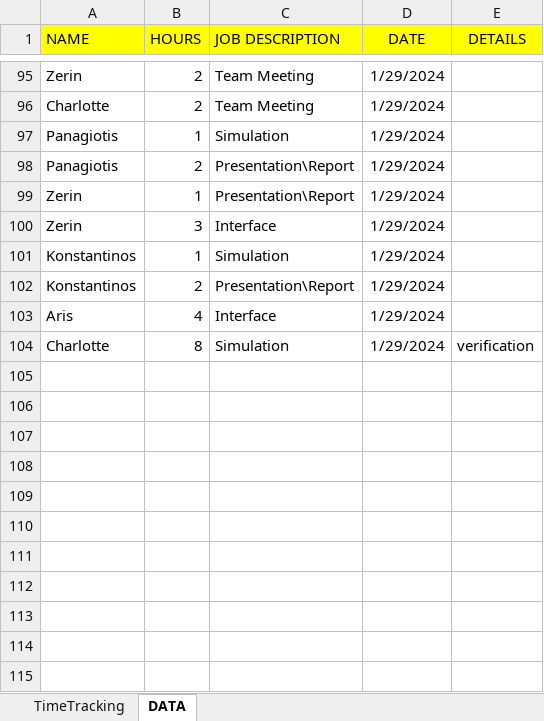
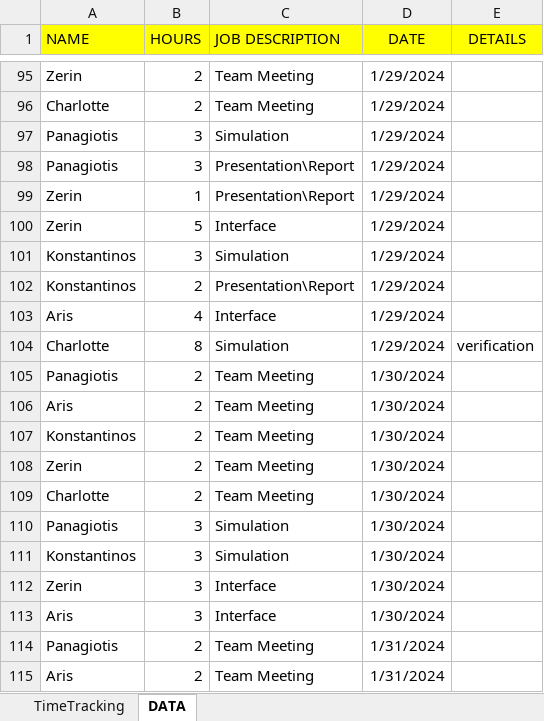
Before and after one commit to Charlotte010/OBP, an Excel workbook: Time schedule (1).xlsx, sheet DATA, drawn as a sheet; only a part is shown, gaps mark what is left out; values as stored, in another font and other column widths than the file's, no borders; conditional formats not drawn; the diff covers the shown part only; the diff names each change by its address in the sheet, - before the commit and + after, or states it on an @@ line.

```diff
--- a/Time schedule (1).xlsx (sheet DATA)
+++ b/Time schedule (1).xlsx (sheet DATA)
-B97 (HOURS): 1
+B97 (HOURS): 3
-B98 (HOURS): 2
+B98 (HOURS): 3
-B100 (HOURS): 3
+B100 (HOURS): 5
-B101 (HOURS): 1
+B101 (HOURS): 3
+row 105: Panagiotis | 2 | Team Meeting | 1/30/2024
+row 106: Aris | 2 | Team Meeting | 1/30/2024
+row 107: Konstantinos | 2 | Team Meeting | 1/30/2024
+row 108: Zerin | 2 | Team Meeting | 1/30/2024
+row 109: Charlotte | 2 | Team Meeting | 1/30/2024
+row 110: Panagiotis | 3 | Simulation | 1/30/2024
+row 111: Konstantinos | 3 | Simulation | 1/30/2024
+row 112: Zerin | 3 | Interface | 1/30/2024
+row 113: Aris | 3 | Interface | 1/30/2024
+row 114: Panagiotis | 2 | Team Meeting | 1/31/2024
+row 115: Aris | 2 | Team Meeting | 1/31/2024
```
Also changed, not shown: 10 added rows elsewhere in this sheet, sheet TimeTracking, 1 other file.
